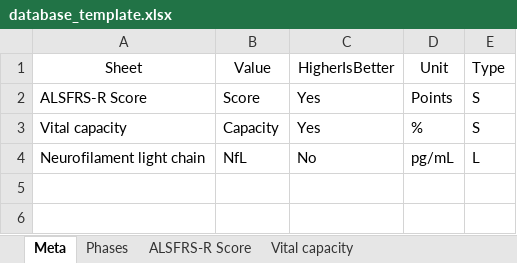
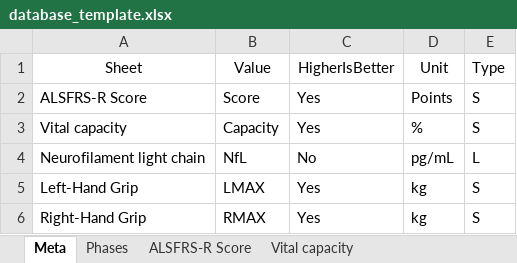
Before and after one commit to MPI-Dortmund/ALSTracker, an Excel workbook: src/ALSTracker/doc/other/database_template.xlsx, sheet Meta, drawn as a sheet; values as stored, in another font and other column widths than the file's, no borders; the diff names each change by its address in the sheet, - before the commit and + after, or states it on an @@ line.

Commit message:
update template

```diff
--- a/src/ALSTracker/doc/other/database_template.xlsx (sheet Meta)
+++ b/src/ALSTracker/doc/other/database_template.xlsx (sheet Meta)
+row 5: Left-Hand Grip | LMAX | Yes | kg | S
+row 6: Right-Hand Grip | RMAX | Yes | kg | S
```
Also changed, not shown: other sheet tabs.
